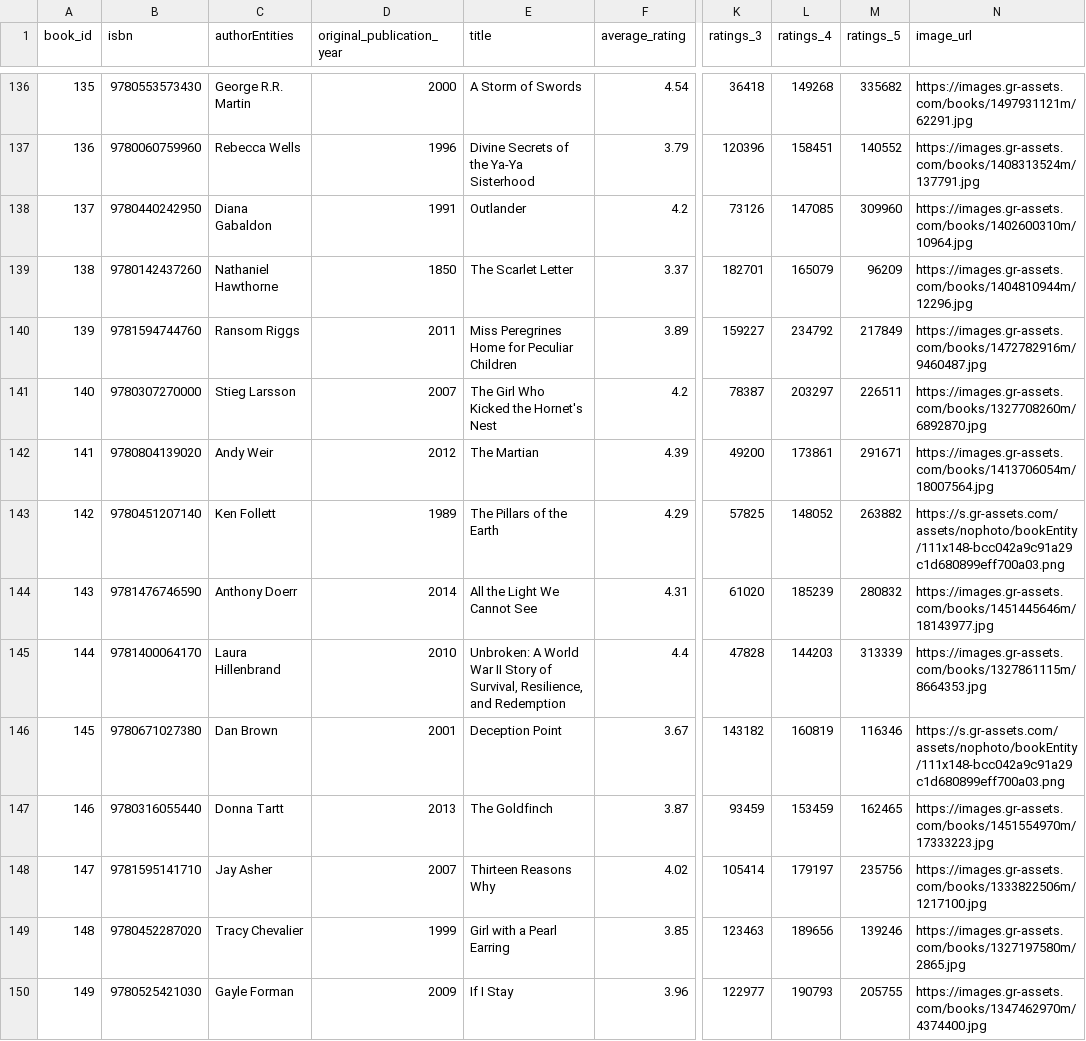
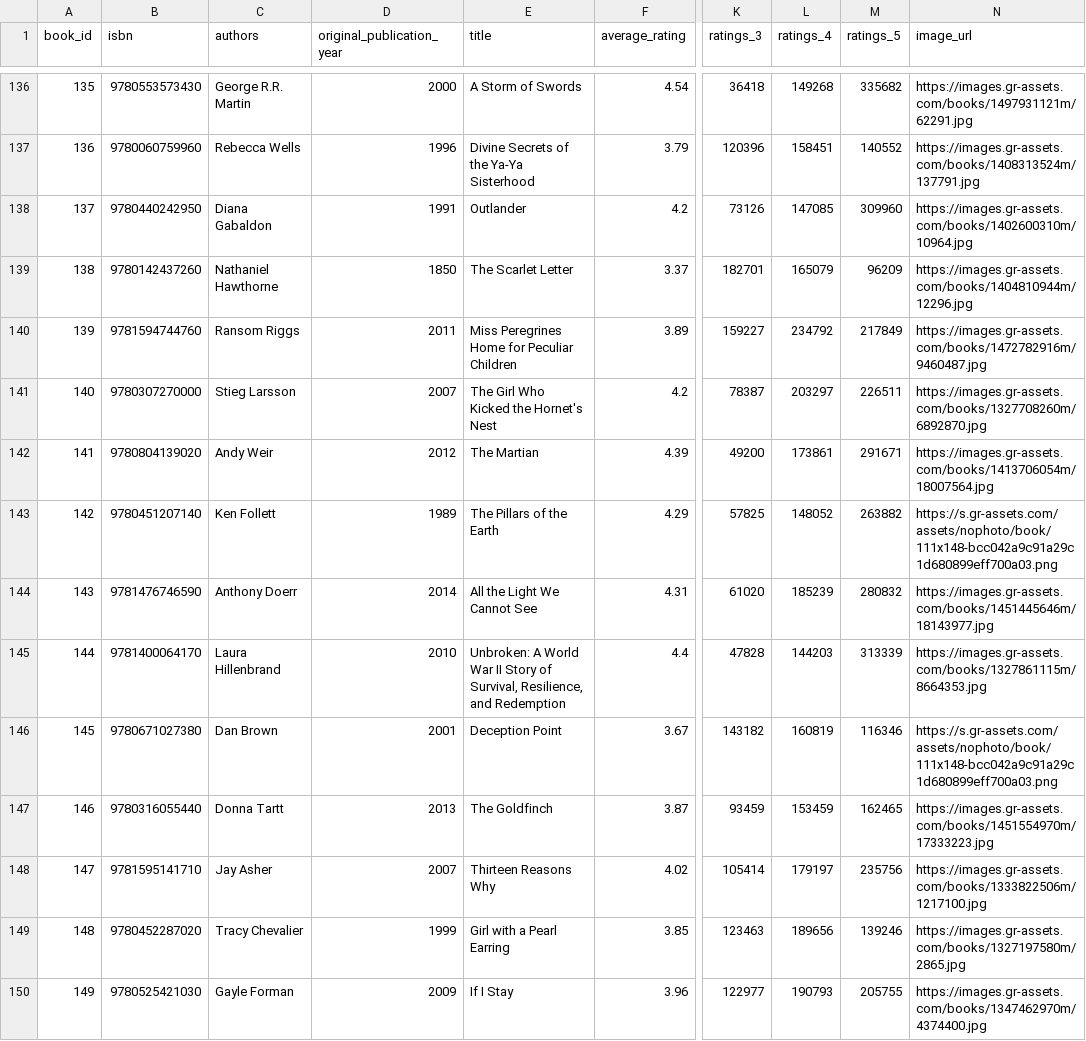
Before and after one commit to f-rabczy/open-book-rest-api, a CSV file: src/main/resources/static/books_database.csv, drawn as a sheet; only a part is shown, gaps mark what is left out; the diff covers the shown part only; the diff names each change by its address in the sheet, - before the commit and + after, or states it on an @@ line.

Commit message:
adding basic method for getting books, adding mappers

```diff
--- a/src/main/resources/static/books_database.csv
+++ b/src/main/resources/static/books_database.csv
-C1: authorEntities
+C1: authors
-N143 (image_url): https://s.gr-assets.com/assets/nophoto/bookEntity/111x148-bcc042a9c91a29c1d680899eff700a03.png
+N143 (image_url): https://s.gr-assets.com/assets/nophoto/book/111x148-bcc042a9c91a29c1d680899eff700a03.png
-N146 (image_url): https://s.gr-assets.com/assets/nophoto/bookEntity/111x148-bcc042a9c91a29c1d680899eff700a03.png
+N146 (image_url): https://s.gr-assets.com/assets/nophoto/book/111x148-bcc042a9c91a29c1d680899eff700a03.png
```
Also changed, not shown: 15 edited cells elsewhere in this file, 21 other files.
